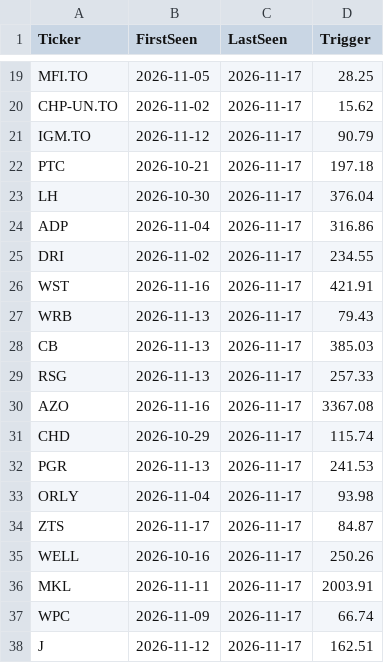
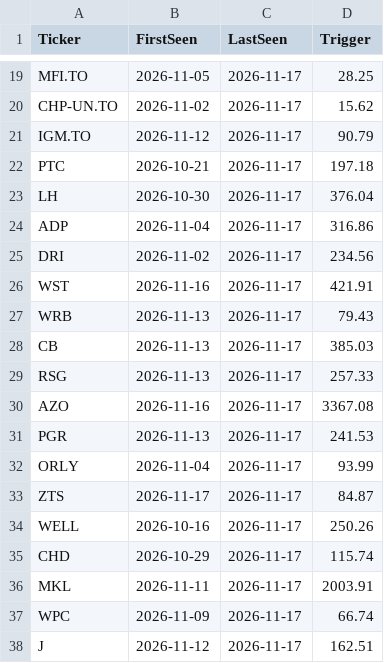
Before and after one commit to becharamezannar-eng/breakout-scanner, a CSV file: reports/esg/radar.csv, drawn as a sheet; only a part is shown, gaps mark what is left out.

```diff
--- a/reports/esg/radar.csv
+++ b/reports/esg/radar.csv
@@ -24,3 +24,3 @@ LH,2026-10-30,2026-11-17,376.04
 ADP,2026-11-04,2026-11-17,316.86
-DRI,2026-11-02,2026-11-17,234.55
+DRI,2026-11-02,2026-11-17,234.56
 WST,2026-11-16,2026-11-17,421.91
@@ -30,7 +30,7 @@ RSG,2026-11-13,2026-11-17,257.33
 AZO,2026-11-16,2026-11-17,3367.08
-CHD,2026-10-29,2026-11-17,115.74
 PGR,2026-11-13,2026-11-17,241.53
-ORLY,2026-11-04,2026-11-17,93.98
+ORLY,2026-11-04,2026-11-17,93.99
 ZTS,2026-11-17,2026-11-17,84.87
 WELL,2026-10-16,2026-11-17,250.26
+CHD,2026-10-29,2026-11-17,115.74
 MKL,2026-11-11,2026-11-17,2003.91
```
Also changed, not shown: reports/breakouts_2026-11-17.csv, reports/radar.csv, 8 other files.
